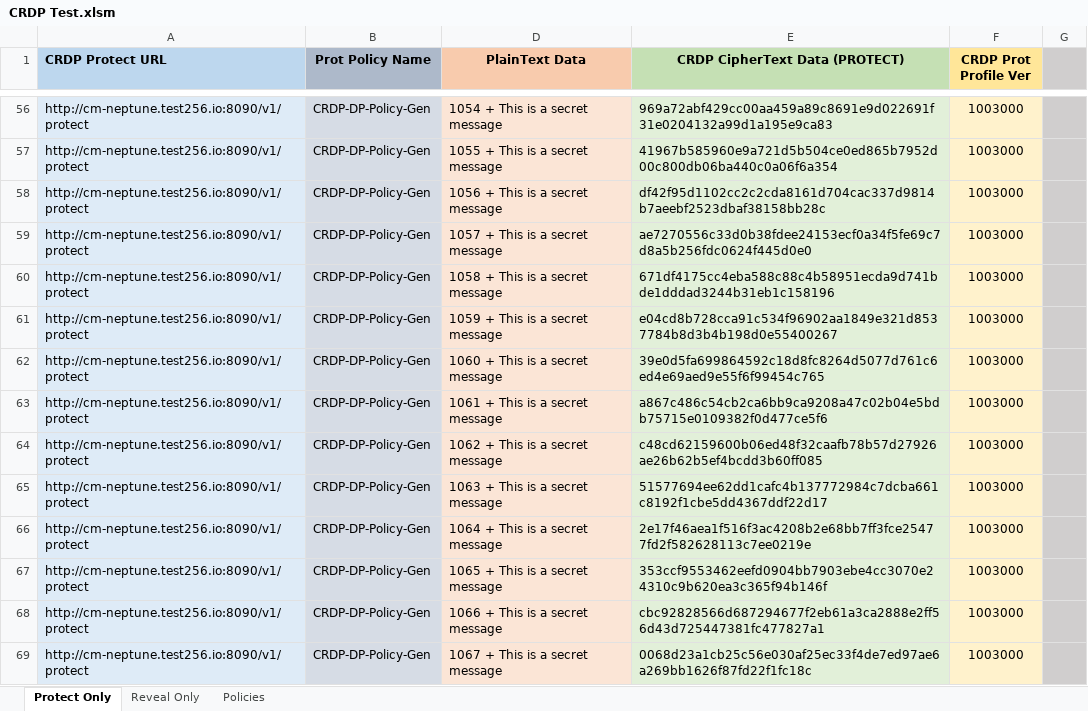
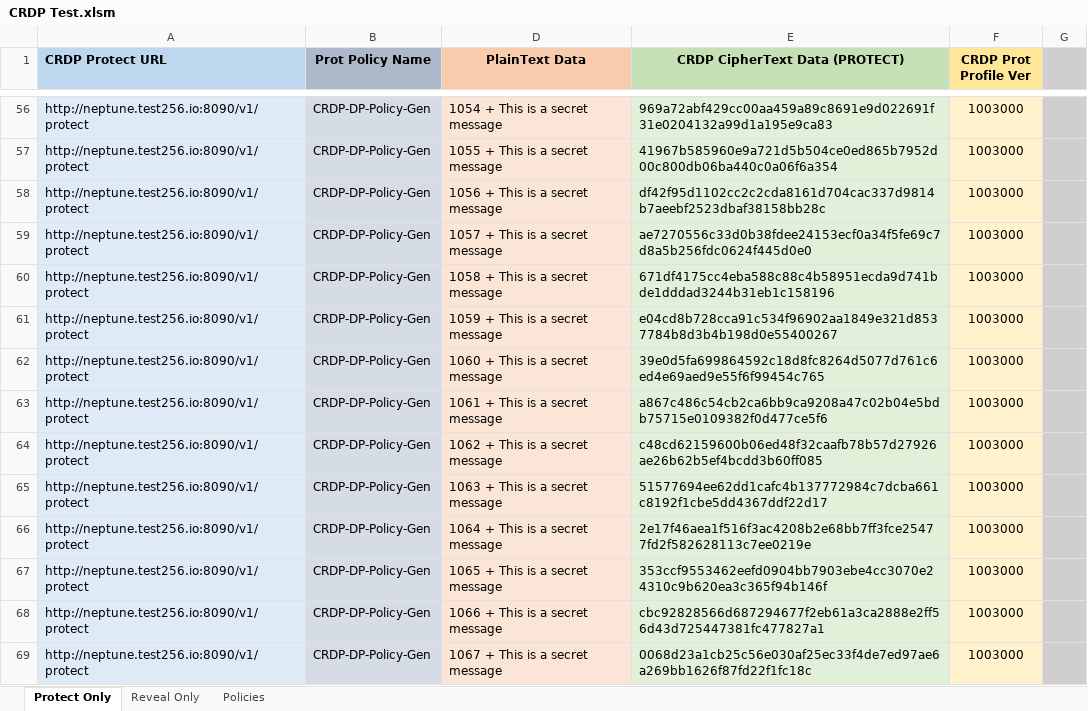
Before and after one commit to thalescpl-io/CRDP-Excel, an Excel workbook: CRDP Test.xlsm, sheet Protect Only, drawn as a sheet; only a part is shown, gaps mark what is left out; values as stored, in another font and other column widths than the file's, no borders; the diff covers the shown part only; the diff names each change by its address in the sheet, - before the commit and + after, or states it on an @@ line.

```diff
--- a/CRDP Test.xlsm (sheet Protect Only)
+++ b/CRDP Test.xlsm (sheet Protect Only)
-A56:A69 (CRDP Protect URL): http://cm-neptune.test256.io:8090/v1/protect
+A56:A69 (CRDP Protect URL): http://neptune.test256.io:8090/v1/protect
```
Also changed, not shown: 90 edited cells elsewhere in this sheet, sheet Reveal Only, hidden cells.
